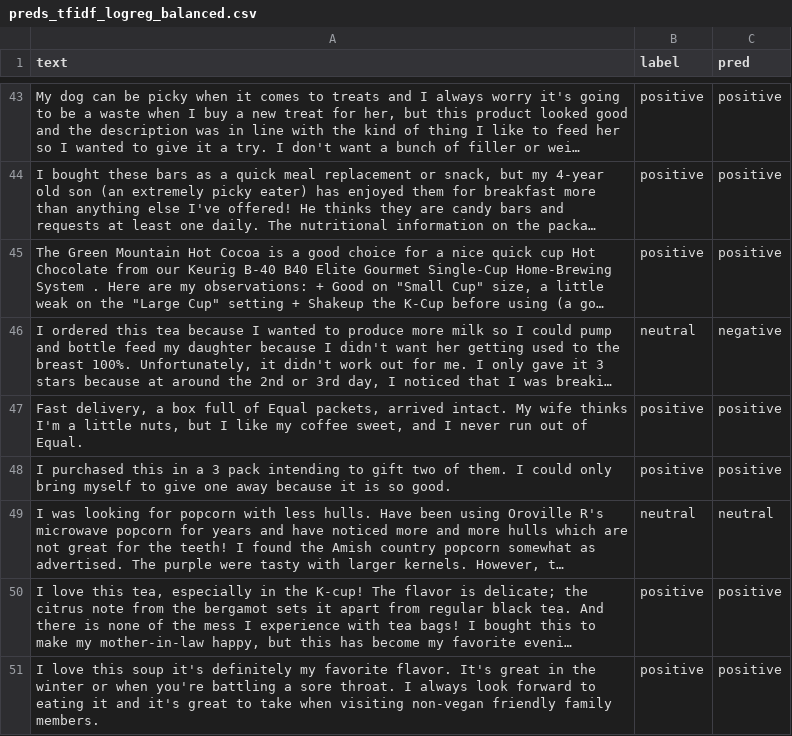
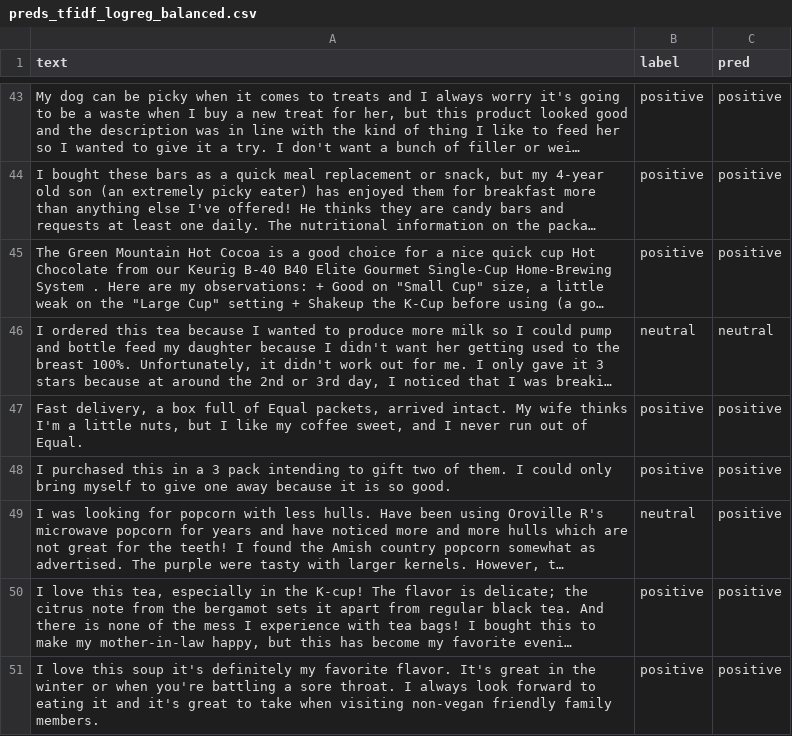
Before and after one commit to Rabiarkan/llm-vs-classic-ml-text-classification, a CSV file: results/preds_tfidf_logreg_balanced.csv, drawn as a sheet; only a part is shown, gaps mark what is left out; long unchanged cells end in …; the diff covers the shown part only; the diff names each change by its address in the sheet, - before the commit and + after, or states it on an @@ line.

```diff
--- a/results/preds_tfidf_logreg_balanced.csv
+++ b/results/preds_tfidf_logreg_balanced.csv
-C46 (pred): negative
+C46 (pred): neutral
-C49 (pred): neutral
+C49 (pred): positive
```
Also changed, not shown: 50 edited cells elsewhere in this file, results/preds_tfidf_logreg_natural.csv, results/preds_tfidf_xgb_balanced.csv, 12 other files.
